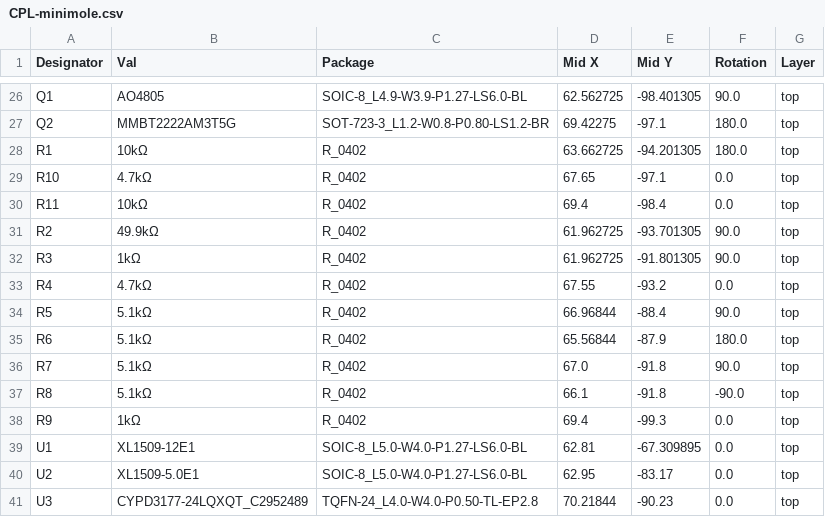
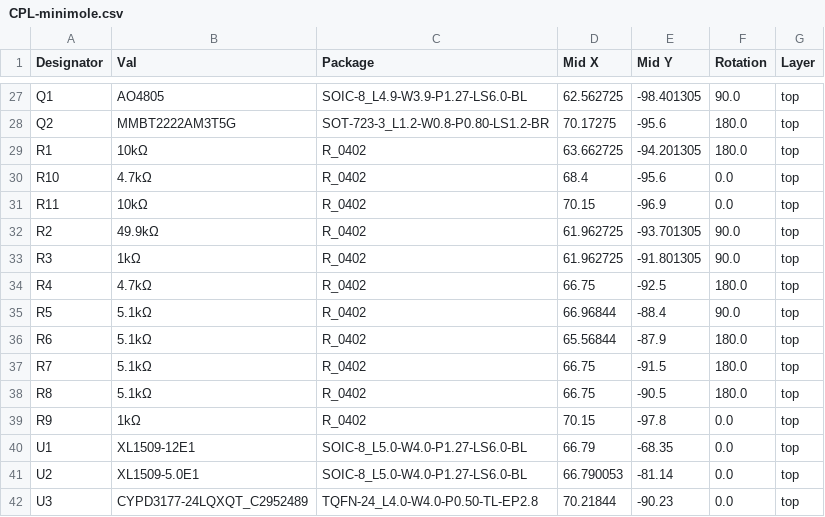
Before and after one commit to indrora/minimole, a CSV file: jlcpcb/production_files/CPL-minimole.csv, drawn as a sheet; only a part is shown, gaps mark what is left out; addresses are those after the commit; the diff covers the shown part only; the diff names each change by its address in the sheet, - before the commit and + after, or states it on an @@ line.

```diff
--- a/jlcpcb/production_files/CPL-minimole.csv
+++ b/jlcpcb/production_files/CPL-minimole.csv
-D28 (Mid X): 69.42275
+D28 (Mid X): 70.17275
-E28 (Mid Y): -97.1
+E28 (Mid Y): -95.6
-D30 (Mid X): 67.65
+D30 (Mid X): 68.4
-E30 (Mid Y): -97.1
+E30 (Mid Y): -95.6
-D31 (Mid X): 69.4
+D31 (Mid X): 70.15
-E31 (Mid Y): -98.4
+E31 (Mid Y): -96.9
-D34 (Mid X): 67.55
+D34 (Mid X): 66.75
-E34 (Mid Y): -93.2
+E34 (Mid Y): -92.5
-F34 (Rotation): 0.0
+F34 (Rotation): 180.0
-D37 (Mid X): 67.0
+D37 (Mid X): 66.75
-E37 (Mid Y): -91.8
+E37 (Mid Y): -91.5
-F37 (Rotation): 90.0
+F37 (Rotation): 180.0
-D38 (Mid X): 66.1
+D38 (Mid X): 66.75
-E38 (Mid Y): -91.8
+E38 (Mid Y): -90.5
-F38 (Rotation): -90.0
+F38 (Rotation): 180.0
-D39 (Mid X): 69.4
+D39 (Mid X): 70.15
-E39 (Mid Y): -99.3
+E39 (Mid Y): -97.8
-D40 (Mid X): 62.81
+D40 (Mid X): 66.79
-E40 (Mid Y): -67.309895
+E40 (Mid Y): -68.35
-D41 (Mid X): 62.95
+D41 (Mid X): 66.790053
-E41 (Mid Y): -83.17
+E41 (Mid Y): -81.14
```
Also changed, not shown: 1 added row and 32 edited cells elsewhere in this file, jlcpcb/production_files/BOM-minimole.csv, 17 other files.
